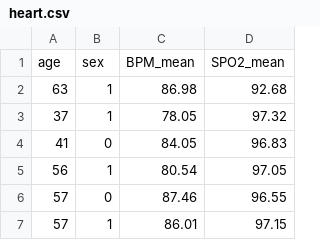
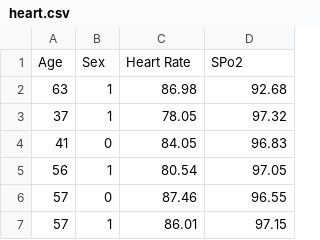
Before and after one commit to Aditya1262/healthhprediction, a CSV file: media/heart.csv, drawn as a sheet; only a part is shown; removed rows and columns are numbered as before the commit, all else as after; the diff names each change by its address in the sheet, - before the commit and + after, or states it on an @@ line.

Commit message:
edit

```diff
--- a/media/heart.csv
+++ b/media/heart.csv
-row 1: age | sex | BPM_mean | SPO2_mean
+row 1: Age | Sex | Heart Rate | SPo2
```
